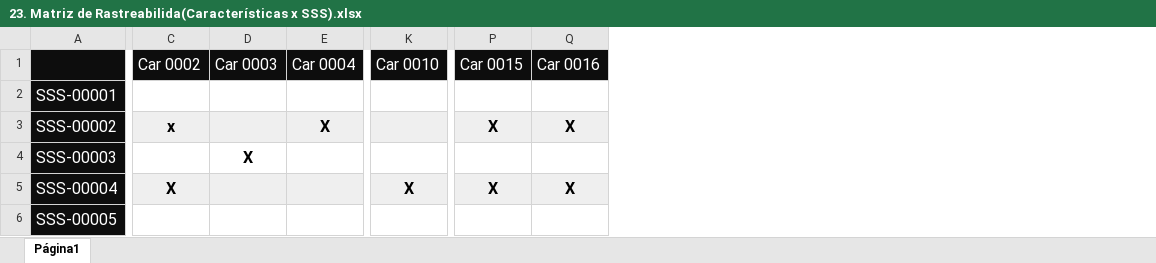
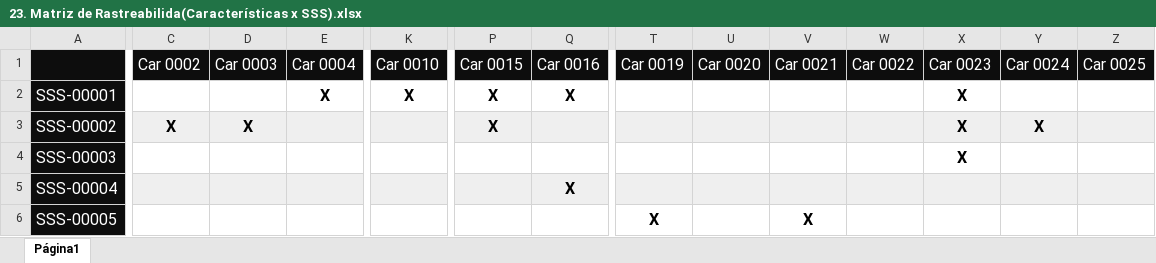
Before and after one commit to MSPowerSI/hairtech, an Excel workbook: artefatos/23. Matriz de Rastreabilida(Características x SSS).xlsx, sheet Página1, drawn as a sheet; only a part is shown, gaps mark what is left out; values as stored, in another font and other column widths than the file's, no borders; the diff covers the shown part only; the diff names each change by its address in the sheet, - before the commit and + after, or states it on an @@ line.

Commit message:
Artefato 23

```diff
--- a/artefatos/23. Matriz de Rastreabilida(Características x SSS).xlsx (sheet Página1)
+++ b/artefatos/23. Matriz de Rastreabilida(Características x SSS).xlsx (sheet Página1)
+column T, rows 1-6: Car 0019 |  |  |  |  | X
+column U, row 1: Car 0020
+column V, rows 1-6: Car 0021 |  |  |  |  | X
+column W, row 1: Car 0022
+column X, rows 1-4: Car 0023 | X | X | X
+column Y, rows 1-3: Car 0024 |  | X
+column Z, row 1: Car 0025
-E2: (empty)
+E2: X
-K2: (empty)
+K2: X
-P2: (empty)
+P2: X
-Q2: (empty)
+Q2: X
-C3: x
+C3: X
-D3: (empty)
+D3: X
-E3: X
+E3: (empty)
-Q3: X
+Q3: (empty)
-D4: X
+D4: (empty)
-C5: X
+C5: (empty)
-K5: X
+K5: (empty)
-P5: X
+P5: (empty)
```
Also changed, not shown: 10 added rows and 17 edited cells elsewhere in this sheet.
